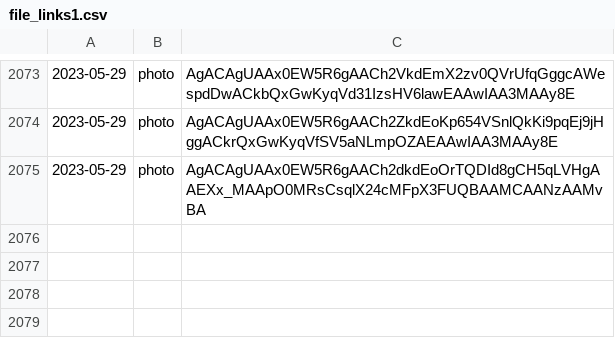
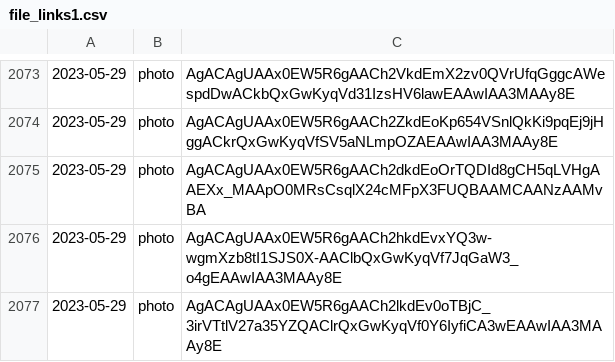
Before and after one commit to lahirunirmalx/csvdump, a CSV file: file_links1.csv, drawn as a sheet; only a part is shown, gaps mark what is left out; the diff names each change by its address in the sheet, - before the commit and + after, or states it on an @@ line.

Commit message:
adding changes 2023-05-29 12:23:46 2

```diff
--- a/file_links1.csv
+++ b/file_links1.csv
+row 2076: 2023-05-29 | photo | AgACAgUAAx0EW5R6gAACh2hkdEvxYQ3w-wgmXzb8tI1SJS0X-AAClbQxGwKyqVf7JqGaW3_o4gEAAwIAA3MAAy8E
+row 2077: 2023-05-29 | photo | AgACAgUAAx0EW5R6gAACh2lkdEv0oTBjC_3irVTtlV27a35YZQAClrQxGwKyqVf0Y6IyfiCA3wEAAwIAA3MAAy8E
```
